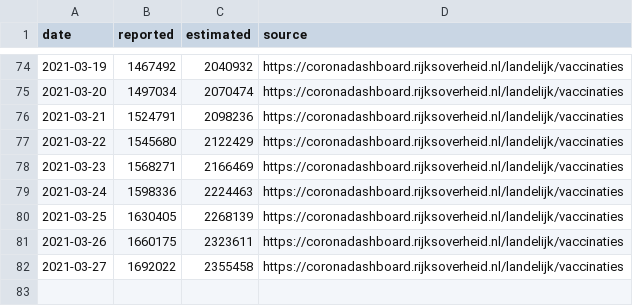
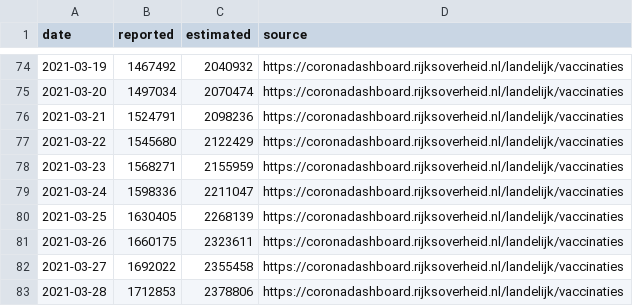
Before and after one commit to Sikerdebaard/netherlands-vaccinations-scraper, a CSV file: augmented/doses_administered_cumulative.csv, drawn as a sheet; only a part is shown, gaps mark what is left out.

```diff
--- a/augmented/doses_administered_cumulative.csv
+++ b/augmented/doses_administered_cumulative.csv
@@ -77,4 +77,4 @@ date,reported,estimated,source
 2021-03-22,1545680,2122429,https://coronadashboard.rijksoverheid.nl/landelijk/vaccinaties
-2021-03-23,1568271,2166469,https://coronadashboard.rijksoverheid.nl/landelijk/vaccinaties
-2021-03-24,1598336,2224463,https://coronadashboard.rijksoverheid.nl/landelijk/vaccinaties
+2021-03-23,1568271,2155959,https://coronadashboard.rijksoverheid.nl/landelijk/vaccinaties
+2021-03-24,1598336,2211047,https://coronadashboard.rijksoverheid.nl/landelijk/vaccinaties
 2021-03-25,1630405,2268139,https://coronadashboard.rijksoverheid.nl/landelijk/vaccinaties
@@ -82 +82,2 @@ date,reported,estimated,source
 2021-03-27,1692022,2355458,https://coronadashboard.rijksoverheid.nl/landelijk/vaccinaties
+2021-03-28,1712853,2378806,https://coronadashboard.rijksoverheid.nl/landelijk/vaccinaties
```
Also changed, not shown: augmented/doses_administered_raw.csv, vaccine_administered_care_institutions.csv, 10 other files.
